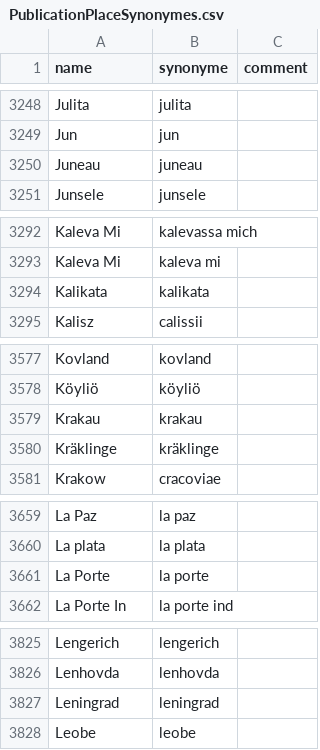
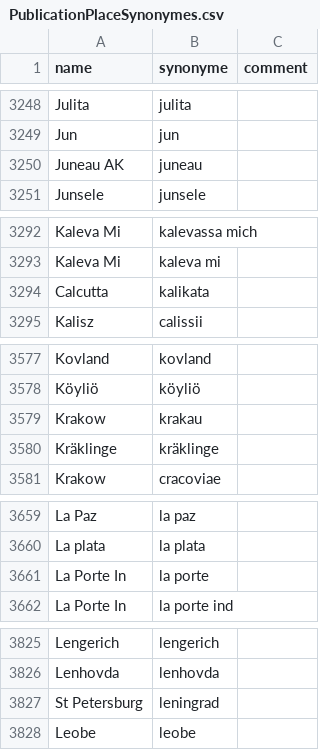
Before and after one commit to COMHIS/bibliographica, a CSV file: inst/extdata/PublicationPlaceSynonymes.csv, drawn as a sheet; only a part is shown, gaps mark what is left out; the diff covers the shown part only.

```diff
--- a/inst/extdata/PublicationPlaceSynonymes.csv
+++ b/inst/extdata/PublicationPlaceSynonymes.csv
@@ -3249,3 +3249,3 @@ Julita;julita;
 Jun;jun;
-Juneau;juneau;
+Juneau AK;juneau;
 Junsele;junsele;
@@ -3293,3 +3293,3 @@ Kaleva Mi;kalevassa mich;
 Kaleva Mi;kaleva mi;
-Kalikata;kalikata;
+Calcutta;kalikata;
 Kalisz;calissii;
@@ -3578,3 +3578,3 @@ Kovland;kovland;
 Köyliö;köyliö;
-Krakau;krakau;
+Krakow;krakau;
 Kräklinge;kräklinge;
@@ -3660,3 +3660,3 @@ La Paz;la paz;
 La plata;la plata;
-La Porte;la porte;
+La Porte In;la porte;
 La Porte In;la porte ind;
@@ -3826,3 +3826,3 @@ Lengerich;lengerich;
 Lenhovda;lenhovda;
-Leningrad;leningrad;
+St Petersburg;leningrad;
 Leobe;leobe;
```
Also changed, not shown: 20 edited cells elsewhere in this file.
